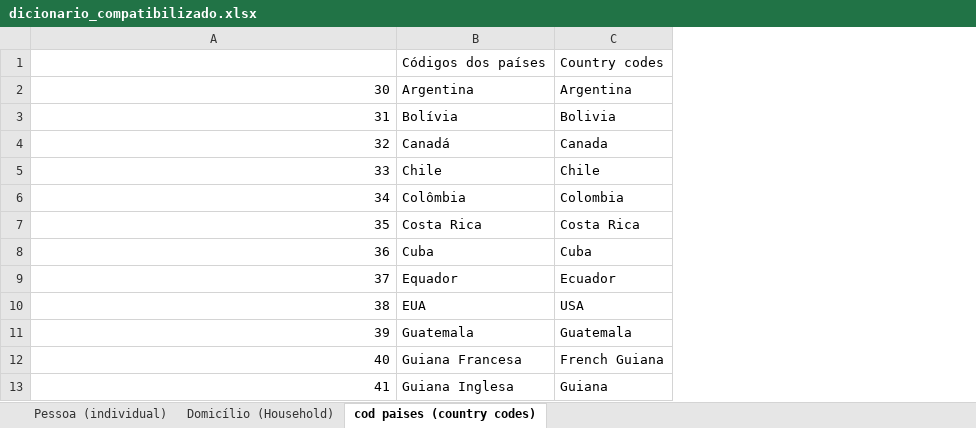
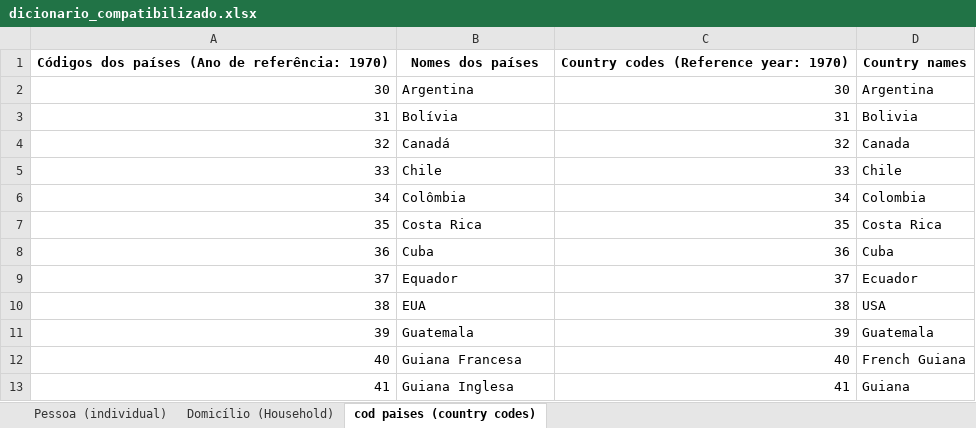
Before and after one commit to datazoompuc/datazoom_social_Stata, an Excel workbook: docs/pt/Censo/dicionario_compatibilizado.xlsx, sheet cod paises (country codes), drawn as a sheet; only a part is shown; values as stored, in another font and other column widths than the file's, no borders; removed rows and columns are numbered as before the commit, all else as after; the diff names each change by its address in the sheet, - before the commit and + after, or states it on an @@ line.

```diff
--- a/docs/pt/Censo/dicionario_compatibilizado.xlsx (sheet cod paises (country codes))
+++ b/docs/pt/Censo/dicionario_compatibilizado.xlsx (sheet cod paises (country codes))
+column C, rows 2-13: 30 | 31 | 32 | 33 | 34 | 35 | 36 | 37 | 38 | 39 | 40 | 41
-row 1:  | Códigos dos países | Country codes
+row 1: Códigos dos países (Ano de referência: 1970) | Nomes dos países | Country codes (Reference year: 1970) | Country names
```
Also changed, not shown: sheet Pessoa (individual), sheet Domicílio (Household).
